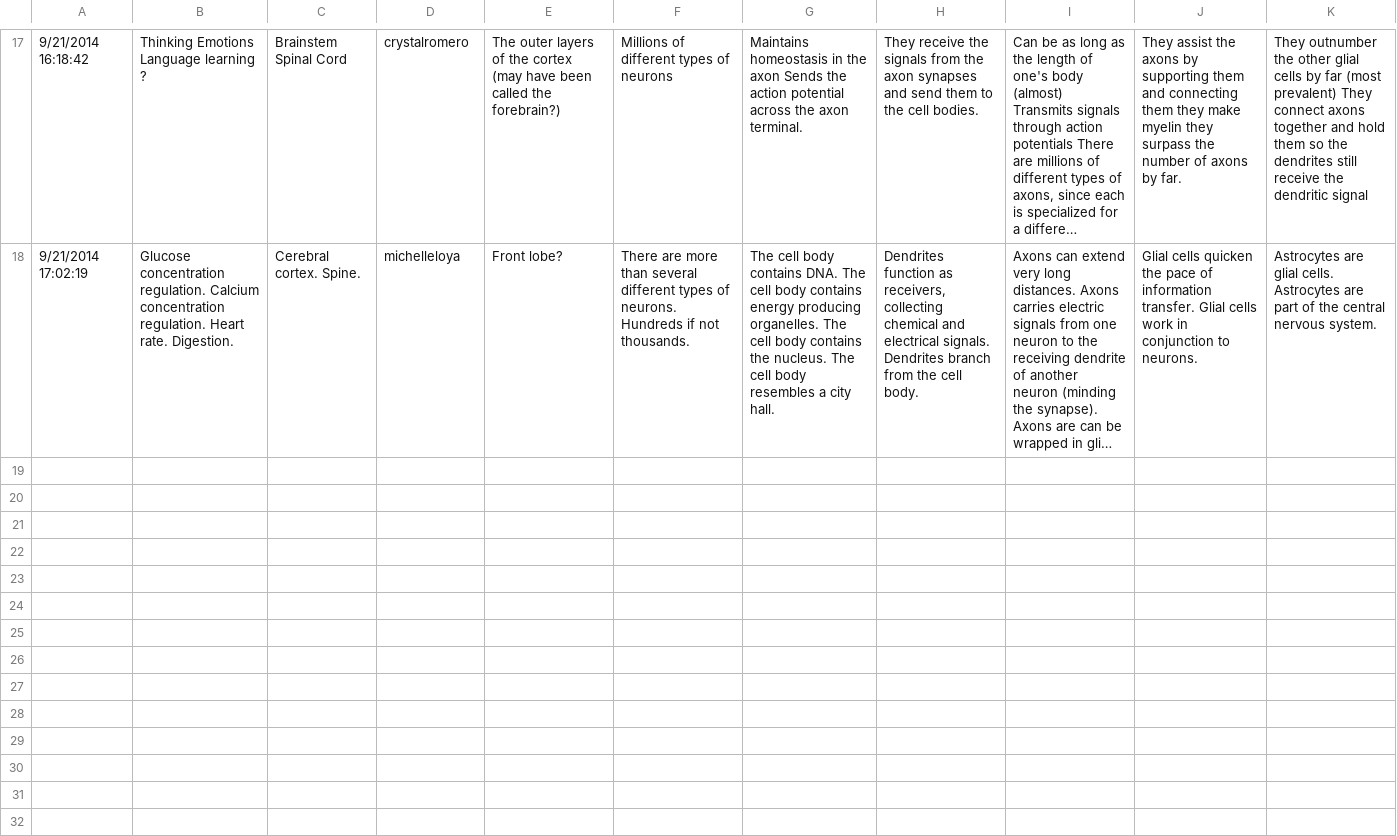
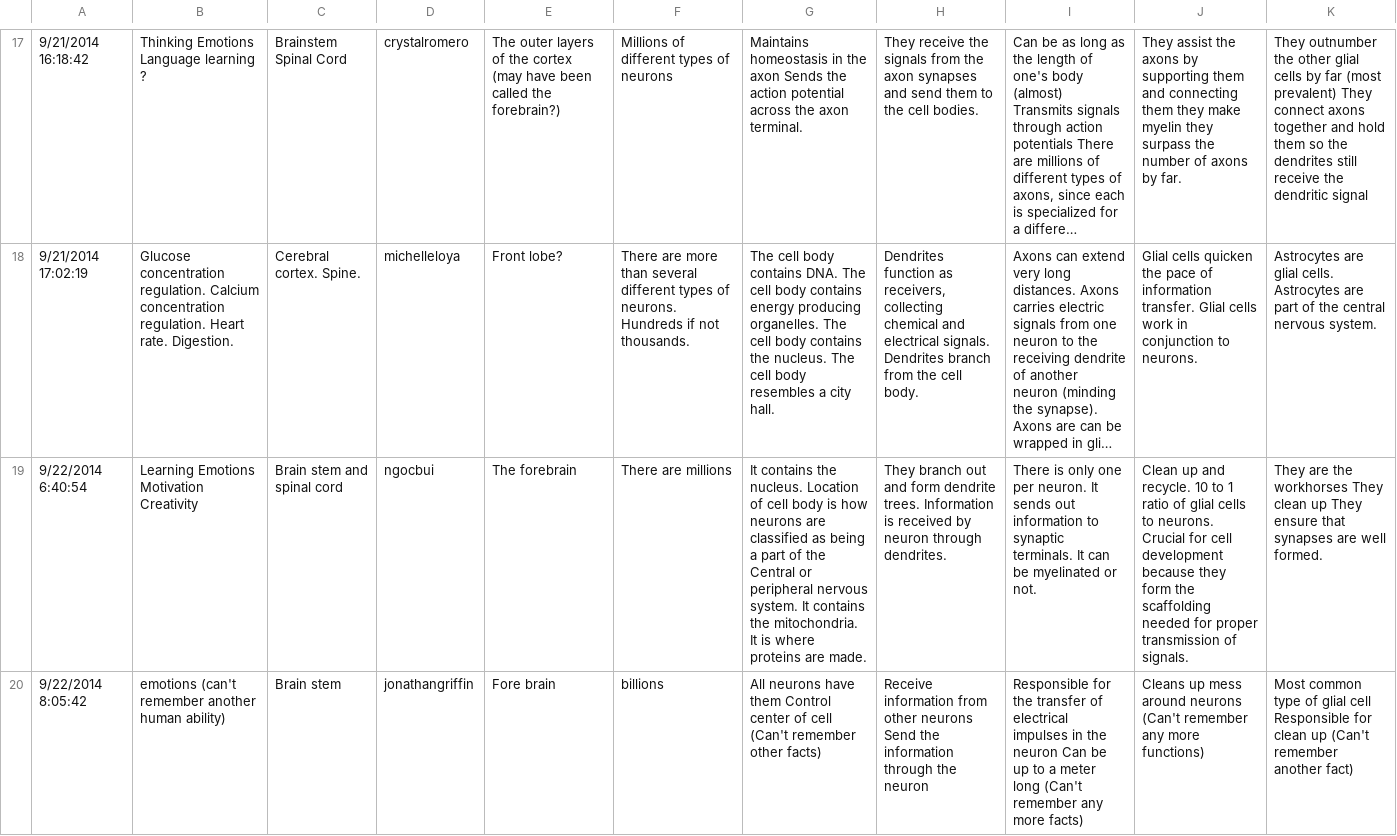
Before and after one commit to gkovacs/quizcram-results, a TSV file: quiz0v2p1.tsv, drawn as a sheet; only a part is shown, gaps mark what is left out; long unchanged cells end in …; the diff covers the shown part only; the diff names each change by its address in the sheet, - before the commit and + after, or states it on an @@ line.

```diff
--- a/quiz0v2p1.tsv
+++ b/quiz0v2p1.tsv
+row 19: 9/22/2014 6:40:54 | Learning Emotions Motivation Creativity | Brain stem and spinal cord | ngocbui | The forebrain | There are millions | It contains the nucleus. Location of cell body is how neurons are classified as being a part of the Central or peripheral nervous system. It contains the mitochondria. It is where proteins are made. | They branch out and form dendrite trees. Information is received by neuron through dendrites. | There is only one per neuron. It sends out information to synaptic terminals. It can be myelinated or not. | Clean up and recycle. 10 to 1 ratio of glial cells to neurons. Crucial for cell development because they form the scaffolding needed for proper transmission of signals. | They are the workhorses They clean up They ensure that synapses are well formed.
+row 20: 9/22/2014 8:05:42 | emotions (can't remember another human ability) | Brain stem | jonathangriffin | Fore brain | billions | All neurons have them Control center of cell (Can't remember other facts) | Receive information from other neurons Send the information through the neuron | Responsible for the transfer of electrical impulses in the neuron Can be up to a meter long (Can't remember any more facts) | Cleans up mess around neurons (Can't remember any more functions) | Most common type of glial cell Responsible for clean up (Can't remember another fact)
```
Also changed, not shown: 2 added rows elsewhere in this file, quiz0v2p2.tsv, quiz1v2p1.tsv, 8 other files.
